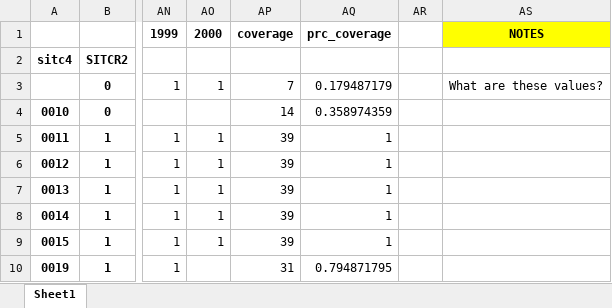
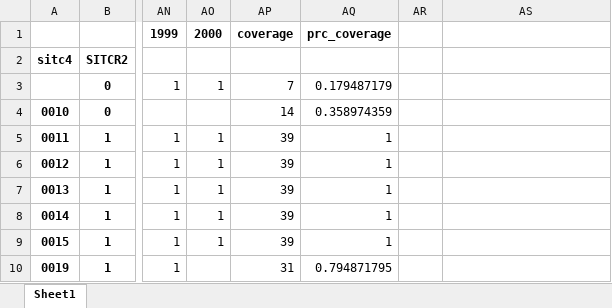
Before and after one commit to mmcky/pyeconlab, an Excel workbook: pyeconlab/trade/dataset/NBERFeenstraWTF/meta/xlsx/intertemporal_sitc4_wmeta.xlsx, sheet Sheet1, drawn as a sheet; only a part is shown, gaps mark what is left out; values as stored, in another font and other column widths than the file's, no borders; the diff names each change by its address in the sheet, - before the commit and + after, or states it on an @@ line.

Commit message:
Updated intertemporal productcode meta data

```diff
--- a/pyeconlab/trade/dataset/NBERFeenstraWTF/meta/xlsx/intertemporal_sitc4_wmeta.xlsx (sheet Sheet1)
+++ b/pyeconlab/trade/dataset/NBERFeenstraWTF/meta/xlsx/intertemporal_sitc4_wmeta.xlsx (sheet Sheet1)
-AS1: NOTES
+AS1: (empty)
-AS1 fill: #FFFF00
+AS1 fill: none
-AS3: What are these values?
+AS3: (empty)
```
Also changed, not shown: pyeconlab/trade/dataset/NBERFeenstraWTF/meta/xlsx/intertemporal_sitc4_values_wmeta.xlsx, pyeconlab/trade/dataset/NBERFeenstraWTF/meta/xlsx/intertemporal_sitc4_wmeta_adjustments.xlsx, 5 other files.
